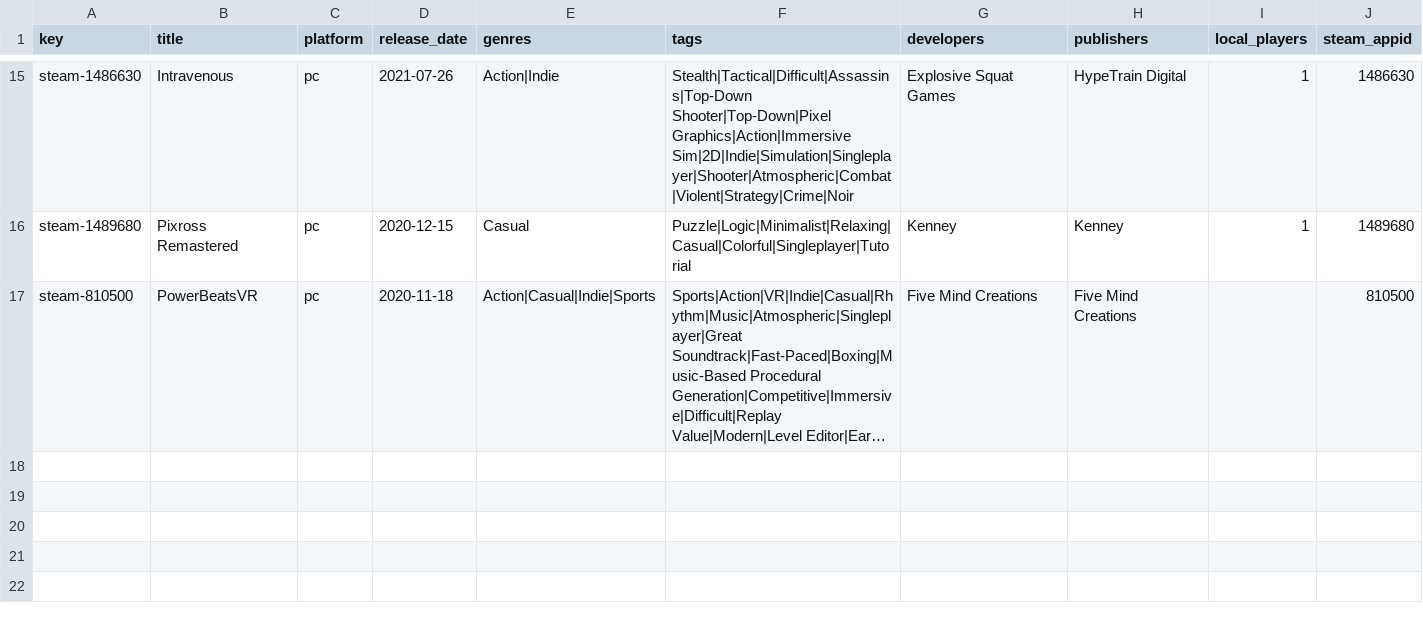
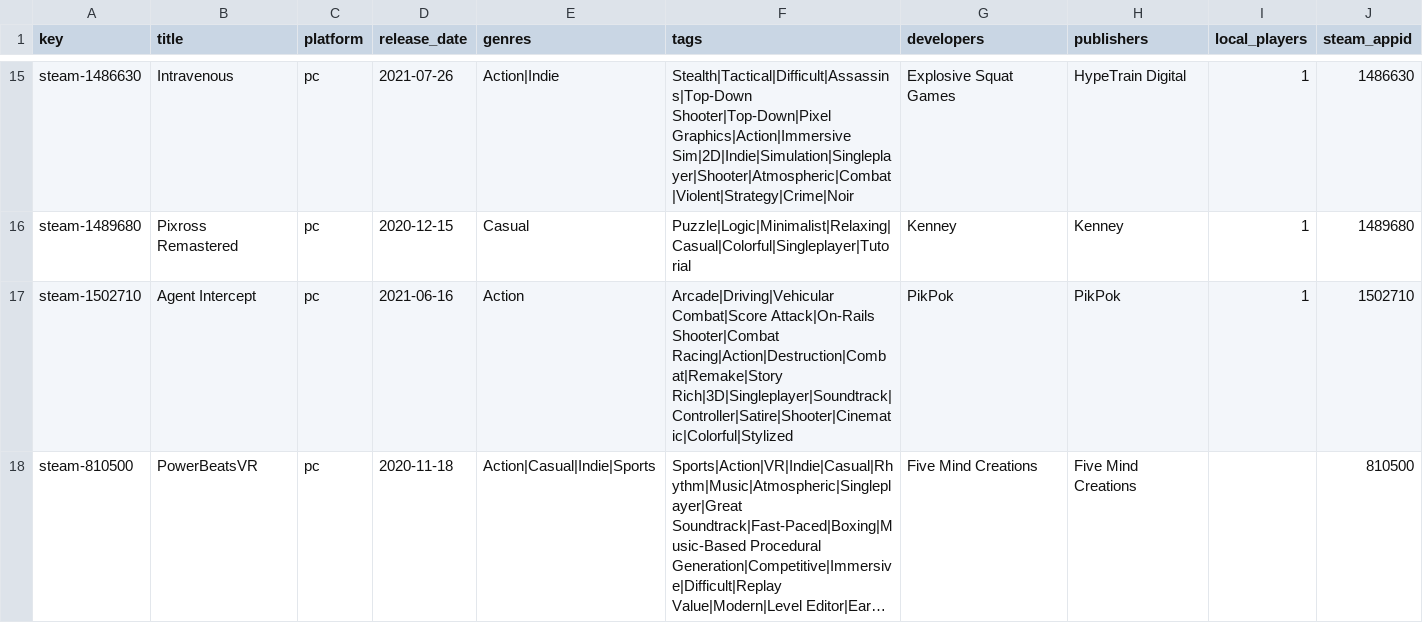
Before and after one commit to jeremybris/PlayOut-metadata, a CSV file: data/steam/14.csv, drawn as a sheet; only a part is shown, gaps mark what is left out; long unchanged cells end in …; the diff names each change by its address in the sheet, - before the commit and + after, or states it on an @@ line.

```diff
--- a/data/steam/14.csv
+++ b/data/steam/14.csv
+row 17: steam-1502710 | Agent Intercept | pc | 2021-06-16 | Action | Arcade|Driving|Vehicular Combat|Score Attack|On-Rails Shooter|Combat Racing|Action|Destruction|Combat|Remake|Story Rich|3D|Singleplayer|Soundtrack|Controller|Satire|Shooter|Cinematic|Colorful|Stylized | PikPok | PikPok | 1 | 1502710
```
